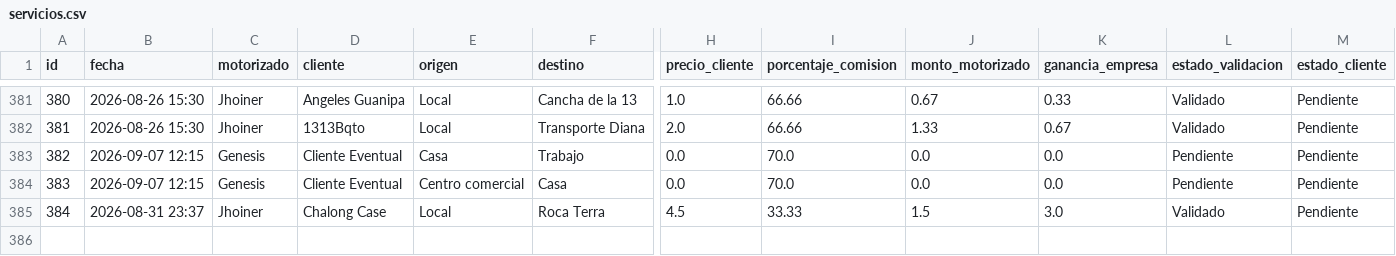
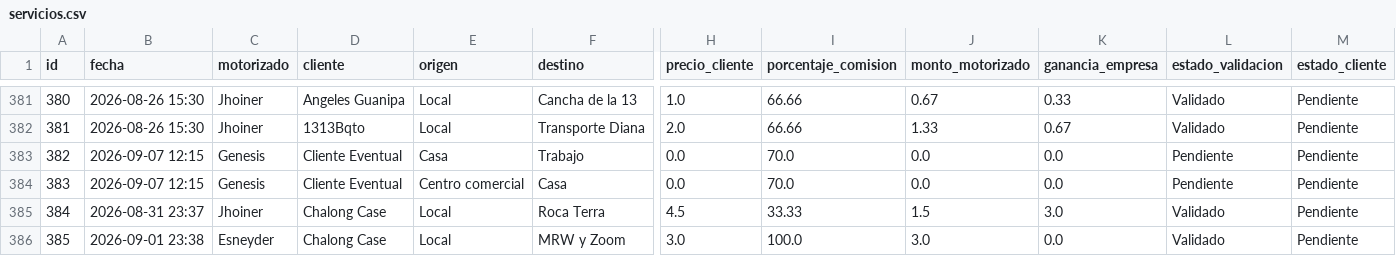
Before and after one commit to motovueltas-maker/Motovueltas-v2, a CSV file: servicios.csv, drawn as a sheet; only a part is shown, gaps mark what is left out; rows hold the shown columns only; the diff names each change by its address in the sheet, - before the commit and + after, or states it on an @@ line.

Commit message:
Vuelta #385 cargada por esneyder

```diff
--- a/servicios.csv
+++ b/servicios.csv
+row 386: 385 | 2026-09-01 23:38 | Esneyder | Chalong Case | Local | MRW y Zoom | 3.0 | 100.0 | 3.0 | 0.0 | Validado | Pendiente
```
